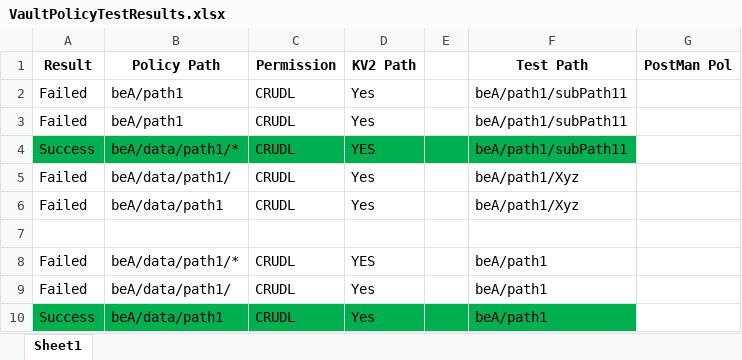
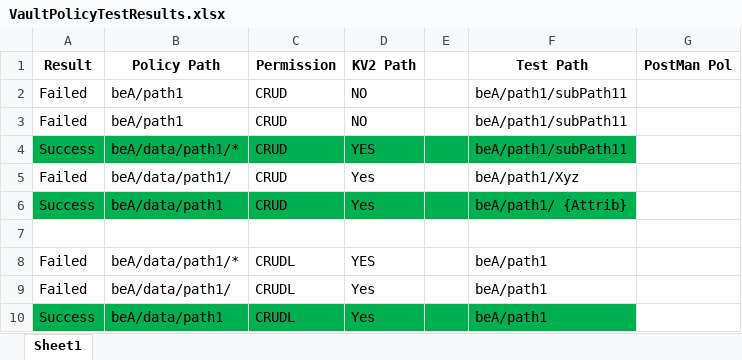
Before and after one commit to SlugEnt/VaultAPI, an Excel workbook: VaultAgent/Documentation/VaultPolicyTestResults.xlsx, sheet Sheet1, drawn as a sheet; only a part is shown; values as stored, in another font and other column widths than the file's, no borders; the diff names each change by its address in the sheet, - before the commit and + after, or states it on an @@ line.

Commit message:
WIP - Complex Policy Test Scenario

```diff
--- a/VaultAgent/Documentation/VaultPolicyTestResults.xlsx (sheet Sheet1)
+++ b/VaultAgent/Documentation/VaultPolicyTestResults.xlsx (sheet Sheet1)
-C2:C6 (Permission): CRUDL
+C2:C6 (Permission): CRUD
-D2:D3 (KV2 Path): Yes
+D2:D3 (KV2 Path): NO
-A6 (Result): Failed
+A6 (Result): Success
-A6:F6 fill: none
+A6:F6 fill: #00B050
-F6 (Test Path): beA/path1/Xyz
+F6 (Test Path): beA/path1/ {Attrib}
```
Also changed, not shown: 3 other files.
